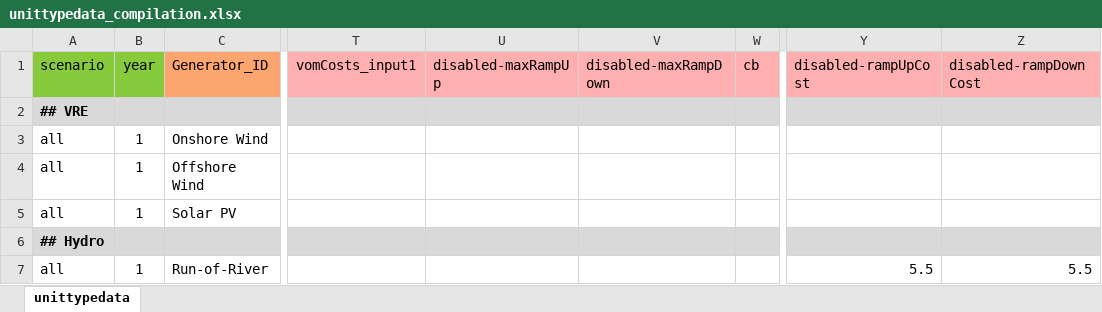
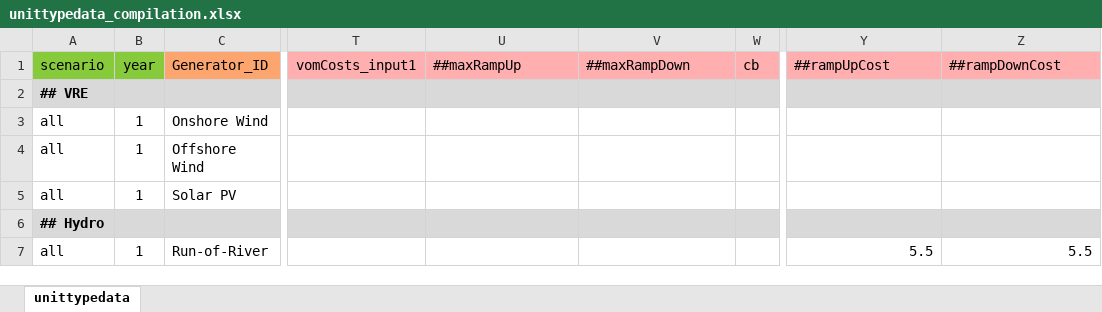
Before and after one commit to vttresearch/north_european_model, an Excel workbook: src_files/data_files/unittypedata_compilation.xlsx, sheet unittypedata, drawn as a sheet; only a part is shown, gaps mark what is left out; values as stored, in another font and other column widths than the file's, no borders; the diff names each change by its address in the sheet, - before the commit and + after, or states it on an @@ line.

```diff
--- a/src_files/data_files/unittypedata_compilation.xlsx (sheet unittypedata)
+++ b/src_files/data_files/unittypedata_compilation.xlsx (sheet unittypedata)
-U1: disabled-maxRampUp
+U1: ##maxRampUp
-V1: disabled-maxRampDown
+V1: ##maxRampDown
-Y1: disabled-rampUpCost
+Y1: ##rampUpCost
-Z1: disabled-rampDownCost
+Z1: ##rampDownCost
```
